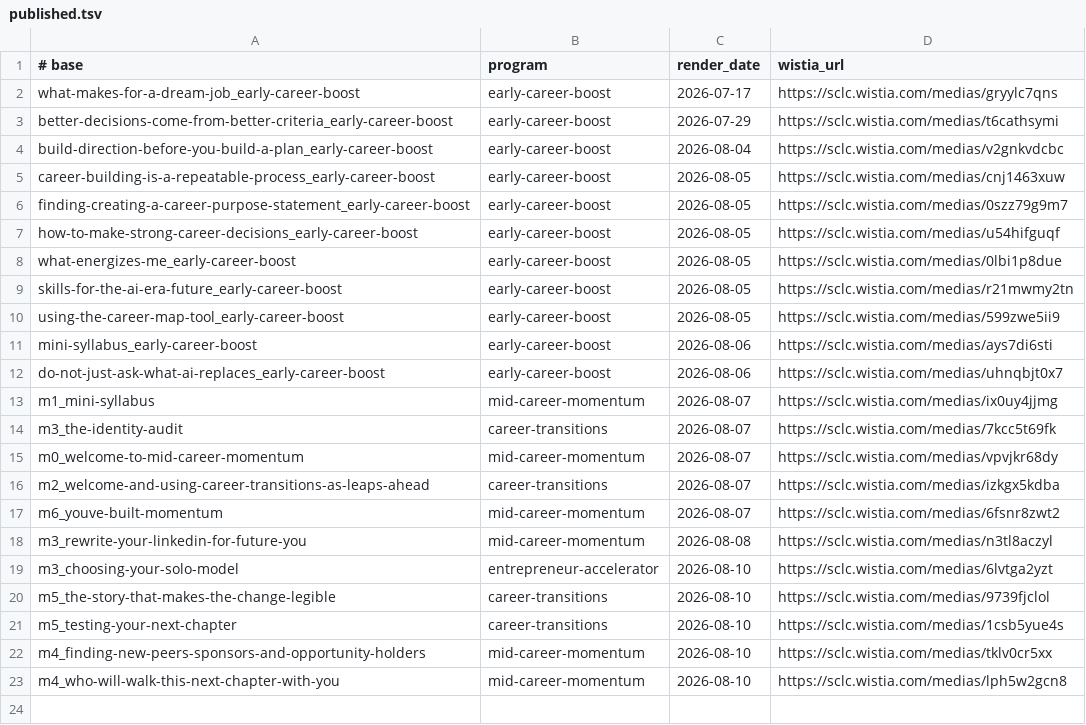
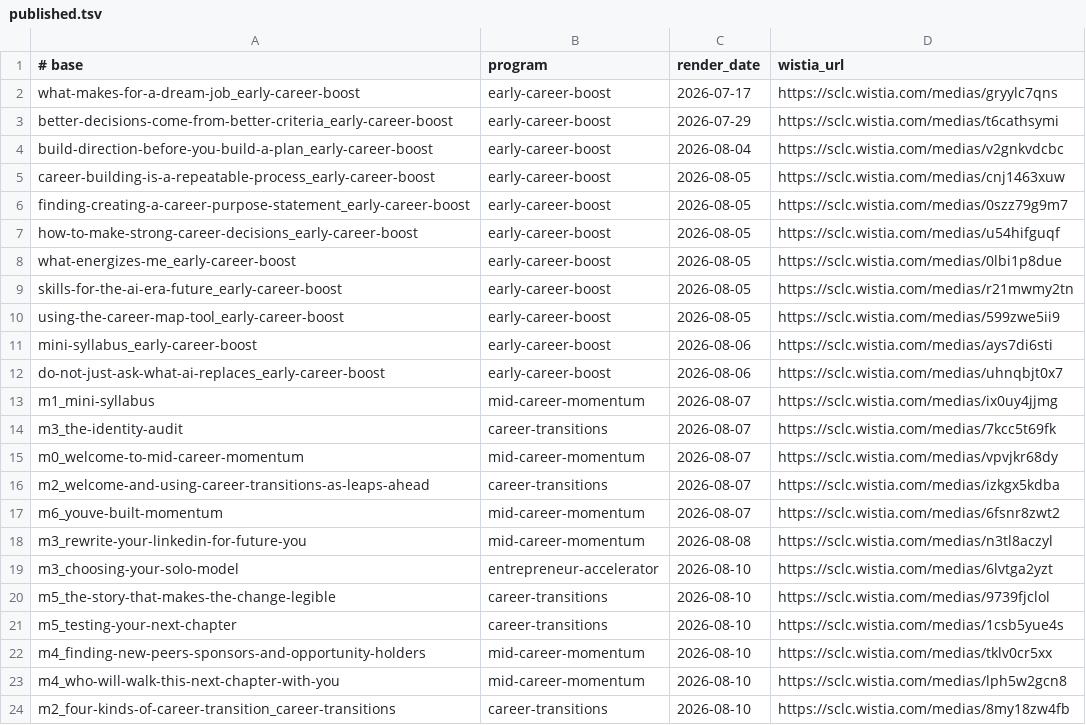
Before and after one commit to community-SCLA/SCLA-Profile, a TSV file: projects/video-production/lesson-scripts/published.tsv, drawn as a sheet.

```diff
--- a/projects/video-production/lesson-scripts/published.tsv
+++ b/projects/video-production/lesson-scripts/published.tsv
@@ -23 +23,2 @@ m4_finding-new-peers-sponsors-and-opportunity-holders	mid-career-momentum	2026-0
 m4_who-will-walk-this-next-chapter-with-you	mid-career-momentum	2026-08-10	https://sclc.wistia.com/medias/lph5w2gcn8
+m2_four-kinds-of-career-transition_career-transitions	career-transitions	2026-08-10	https://sclc.wistia.com/medias/8my18zw4fb
```
Also changed, not shown: 3 other files.
